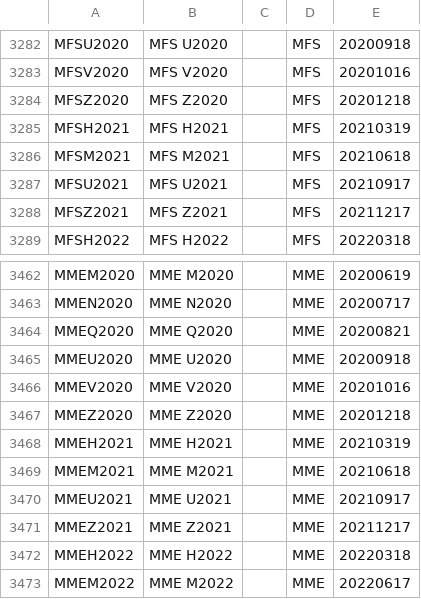
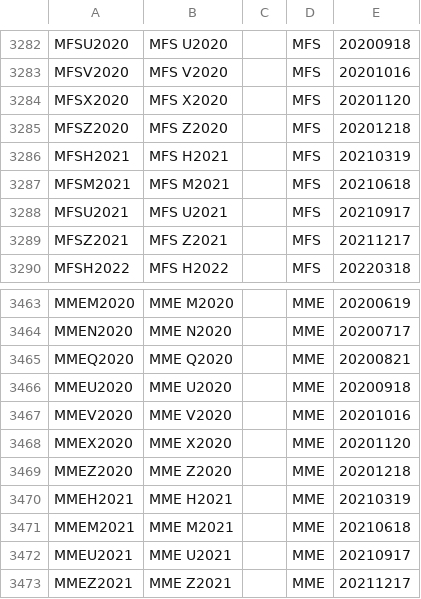
Before and after one commit to tradingview-dev/idc-expchains, a CSV file: expchains/iceusa_futures.csv, drawn as a sheet; only a part is shown, gaps mark what is left out; the shorter side is filled out with more unchanged rows; the diff names each change by its address in the sheet, - before the commit and + after, or states it on an @@ line.

```diff
--- a/expchains/iceusa_futures.csv
+++ b/expchains/iceusa_futures.csv
+row 3284: MFSX2020 | MFS X2020 |  | MFS | 20201120
+row 3468: MMEX2020 | MME X2020 |  | MME | 20201120
```
Also changed, not shown: expchains/iceeur_futures.csv.
